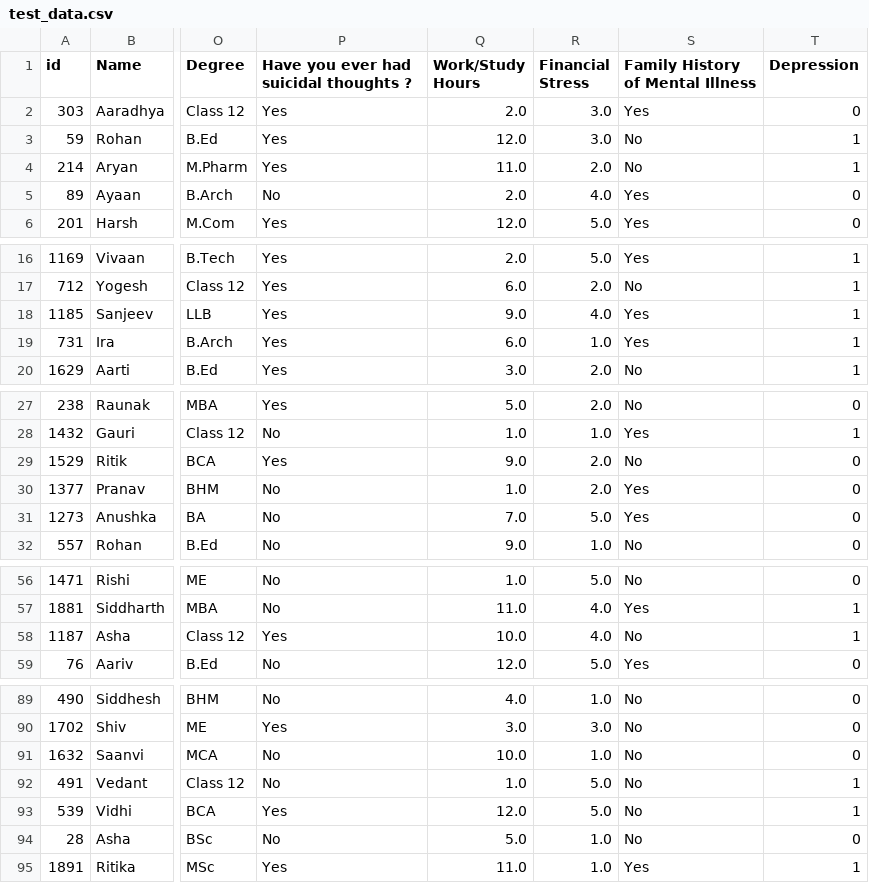
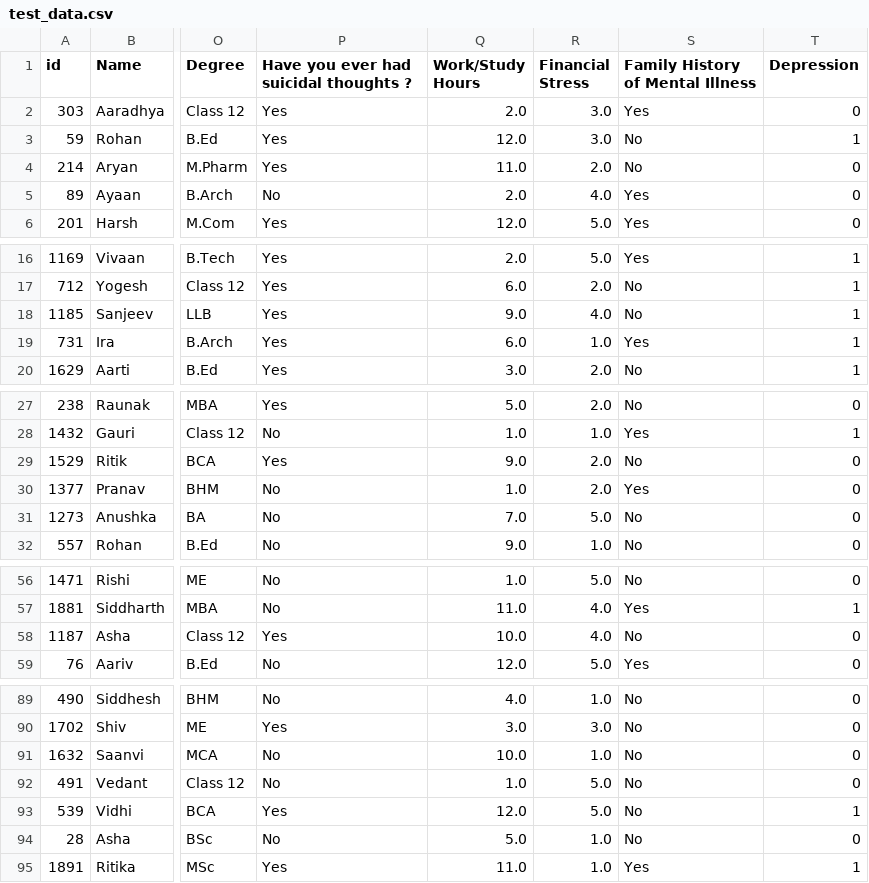
Before and after one commit to NaveenH-tech/ML-2, a CSV file: data/test_data.csv, drawn as a sheet; only a part is shown, gaps mark what is left out; the diff covers the shown part only; the diff names each change by its address in the sheet, - before the commit and + after, or states it on an @@ line.

```diff
--- a/data/test_data.csv
+++ b/data/test_data.csv
-T4 (Depression): 1
+T4 (Depression): 0
-S18 (Family History of Mental Illness): Yes
+S18 (Family History of Mental Illness): No
-S31 (Family History of Mental Illness): Yes
+S31 (Family History of Mental Illness): No
-T58 (Depression): 1
+T58 (Depression): 0
-T92 (Depression): 1
+T92 (Depression): 0
```
Also changed, not shown: 2 edited cells elsewhere in this file.
